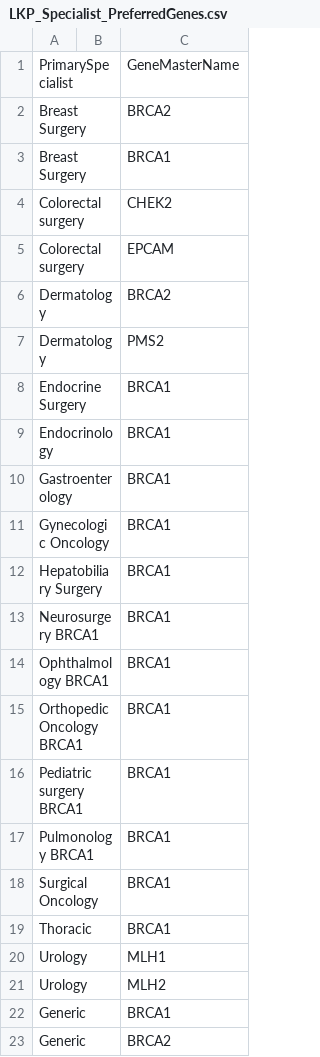
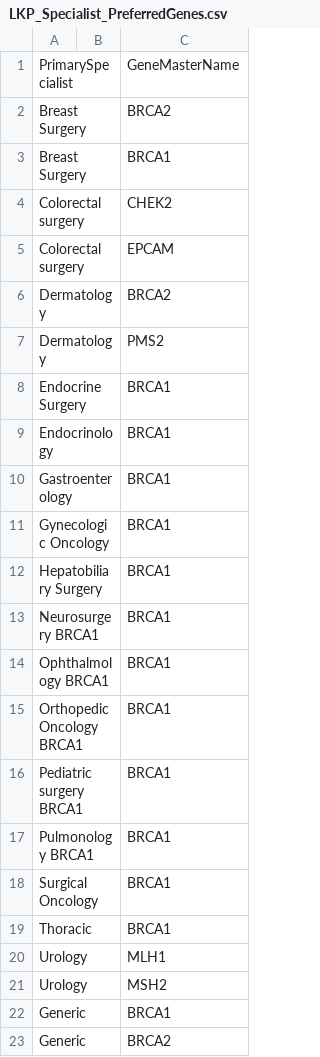
Before and after one commit to jzmoolman/graph-musc, a CSV file: data-graph-MUSC/LKP_Specialist_PreferredGenes.csv, drawn as a sheet.

```diff
--- a/data-graph-MUSC/LKP_Specialist_PreferredGenes.csv
+++ b/data-graph-MUSC/LKP_Specialist_PreferredGenes.csv
@@ -20,3 +20,3 @@ Thoracic,,BRCA1
 Urology,,MLH1
-Urology,,MLH2
+Urology,,MSH2
 Generic,,BRCA1
```
Also changed, not shown: data-graph-MUSC/LKP_SpecialistsByOrgan.csv, 10 other files.
